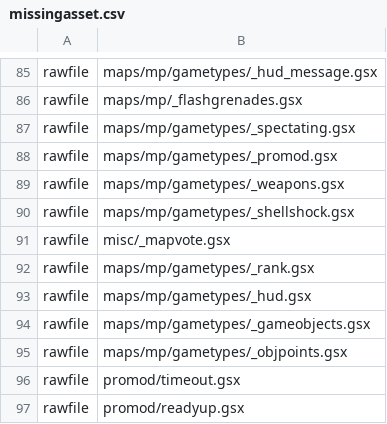
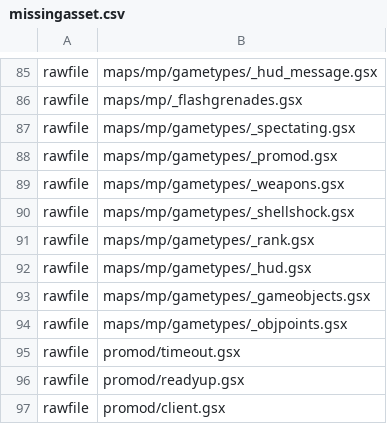
Before and after one commit to MartinKogovsek/promodRemod-lite, a CSV file: promodRemod-lite/missingasset.csv, drawn as a sheet; only a part is shown, gaps mark what is left out; the shorter side is filled out with more unchanged rows; the diff names each change by its address in the sheet, - before the commit and + after, or states it on an @@ line.

```diff
--- a/promodRemod-lite/missingasset.csv
+++ b/promodRemod-lite/missingasset.csv
-row 91: rawfile | misc/_mapvote.gsx
```
Also changed, not shown: 3 other files.
